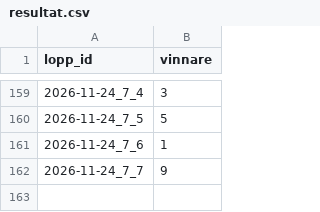
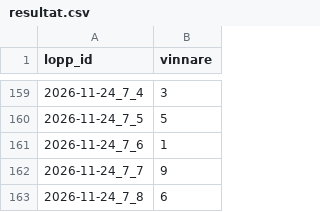
Before and after one commit to fredriklofsten/atg-bot, a CSV file: data/resultat.csv, drawn as a sheet; only a part is shown, gaps mark what is left out; the diff names each change by its address in the sheet, - before the commit and + after, or states it on an @@ line.

```diff
--- a/data/resultat.csv
+++ b/data/resultat.csv
+row 163: 2026-11-24_7_8 | 6
```
Also changed, not shown: 7 other files.
